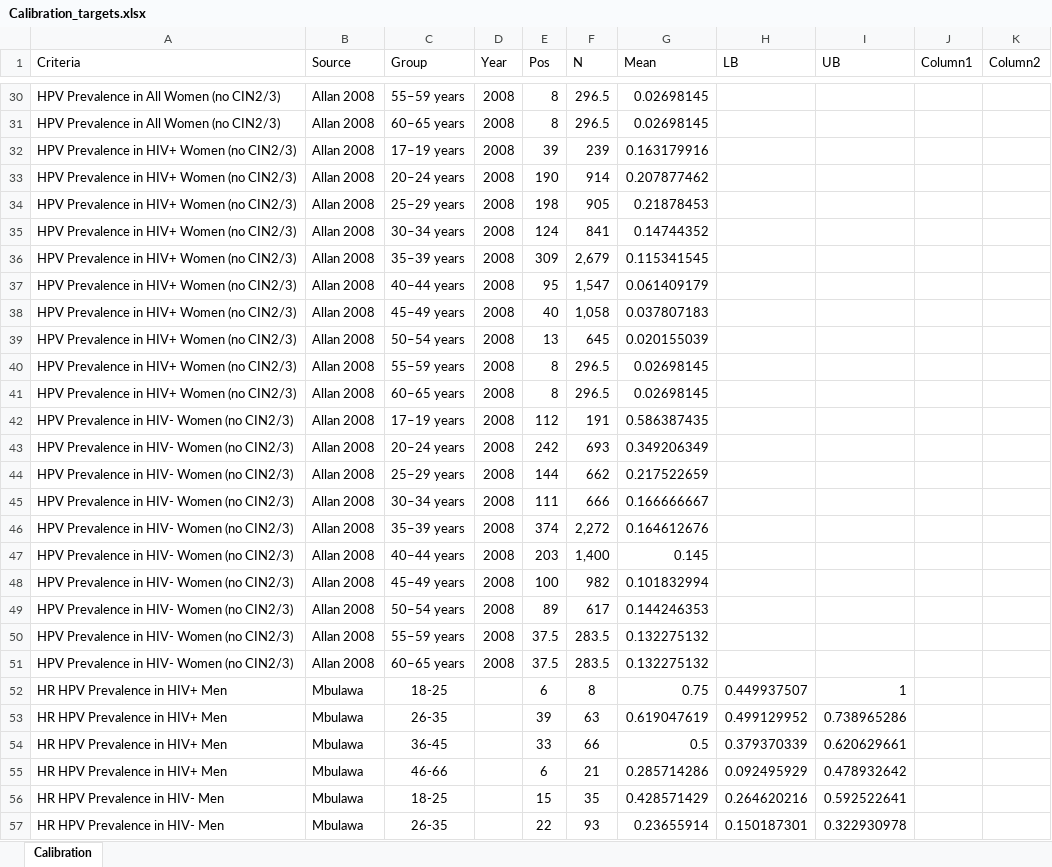
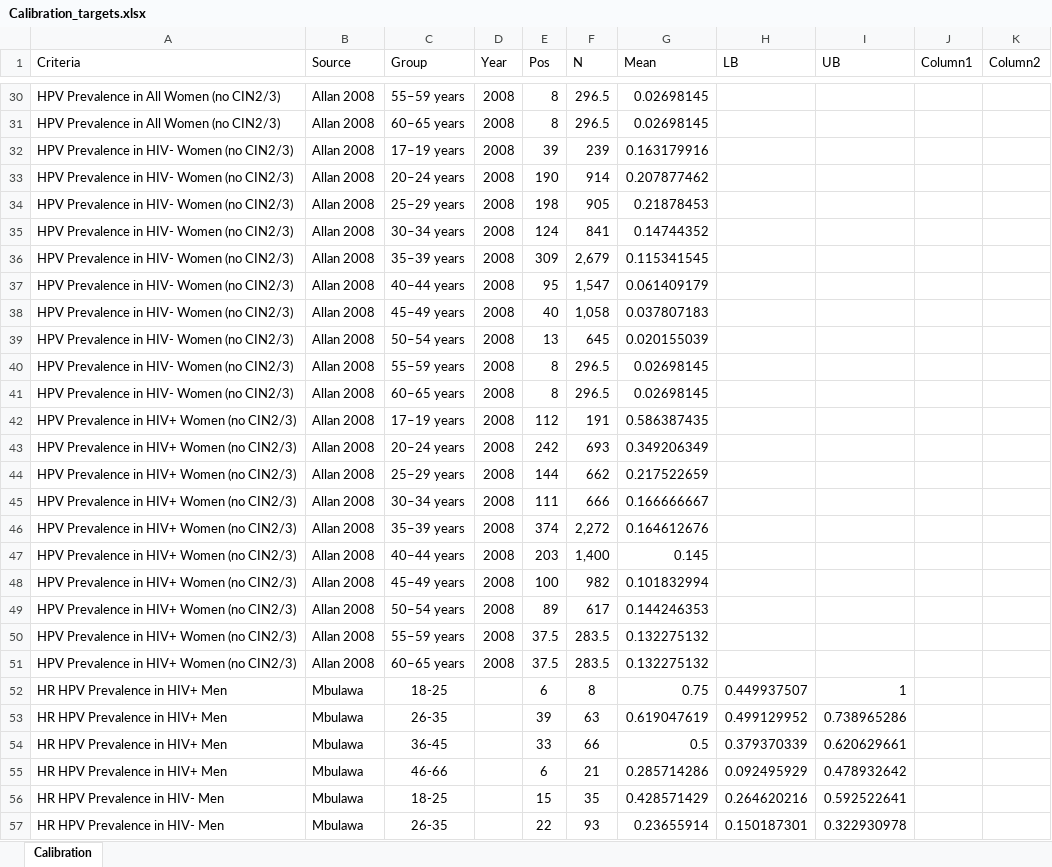
Before and after one commit to ICRC-Models/HHCoM, an Excel workbook: Config/Calibration_targets.xlsx, sheet Calibration, drawn as a sheet; only a part is shown, gaps mark what is left out; values as stored, in another font and other column widths than the file's, no borders; table styles not drawn; the diff names each change by its address in the sheet, - before the commit and + after, or states it on an @@ line.

Commit message:
Fixing type in likeFun.m where hpv_hiv_2008 was used instead of hpv_hivNeg_2008. Swapping HIV+ and HIV- data for HPV prevalence in women (no CIN2/3) by HIV status. Adding calibration to HPV prevalence in males by HIV status.

```diff
--- a/Config/Calibration_targets.xlsx (sheet Calibration)
+++ b/Config/Calibration_targets.xlsx (sheet Calibration)
-A32:A41 (Criteria): HPV Prevalence in HIV+ Women (no CIN2/3)
+A32:A41 (Criteria): HPV Prevalence in HIV- Women (no CIN2/3)
-A42:A51 (Criteria): HPV Prevalence in HIV- Women (no CIN2/3)
+A42:A51 (Criteria): HPV Prevalence in HIV+ Women (no CIN2/3)
```
Also changed, not shown: 3 other files.
